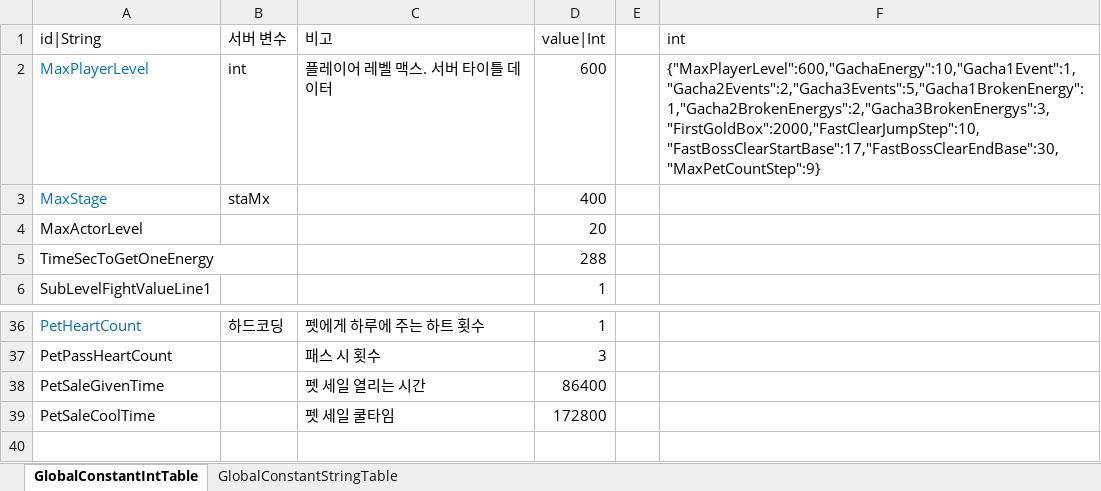
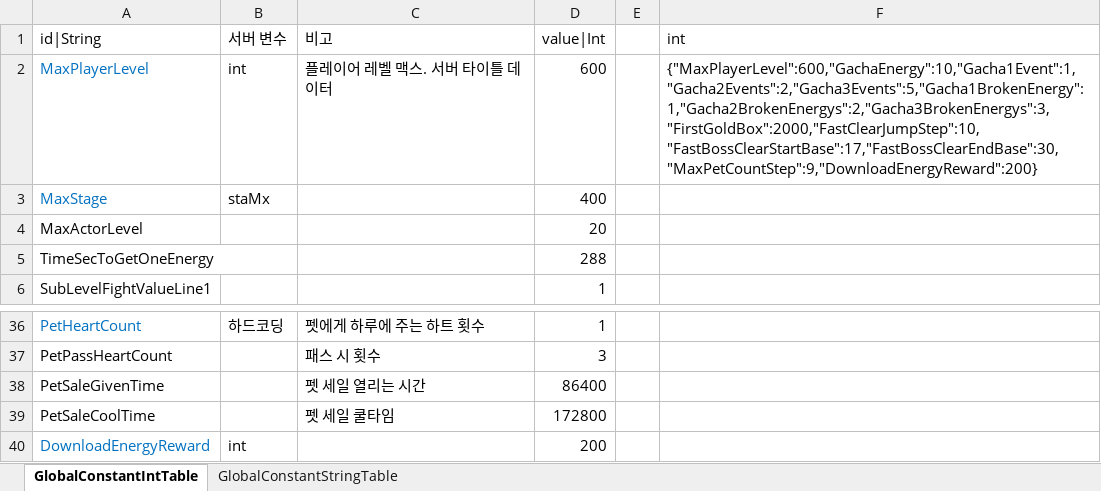
Before and after one commit to hayannal/ProjectNameless, an Excel workbook: Excel/작업GlobalConstant.xlsx, sheet GlobalConstantIntTable, drawn as a sheet; only a part is shown, gaps mark what is left out; values as stored, in another font and other column widths than the file's, no borders; the diff names each change by its address in the sheet, - before the commit and + after, or states it on an @@ line.

```diff
--- a/Excel/작업GlobalConstant.xlsx (sheet GlobalConstantIntTable)
+++ b/Excel/작업GlobalConstant.xlsx (sheet GlobalConstantIntTable)
-F2 (int): {"MaxPlayerLevel":600,"GachaEnergy":10,"Gacha1Event":1,"Gacha2Events":2,"Gacha3Events":5,"Gacha1BrokenEnergy":1,"Gacha2BrokenEnergys":2,"Gacha3BrokenEnergys":3,"FirstGoldBox":2000,"FastClearJumpStep":10,"FastBossClearStartBase":17,"FastBossClearEndBase":30,"MaxPetCountStep":9}
+F2 (int): {"MaxPlayerLevel":600,"GachaEnergy":10,"Gacha1Event":1,"Gacha2Events":2,"Gacha3Events":5,"Gacha1BrokenEnergy":1,"Gacha2BrokenEnergys":2,"Gacha3BrokenEnergys":3,"FirstGoldBox":2000,"FastClearJumpStep":10,"FastBossClearStartBase":17,"FastBossClearEndBase":30,"MaxPetCountStep":9,"DownloadEnergyReward":200}
+row 40: DownloadEnergyReward | int |  | 200
```
Also changed, not shown: Excel/GlobalConstant.xlsx, 1 other file.
